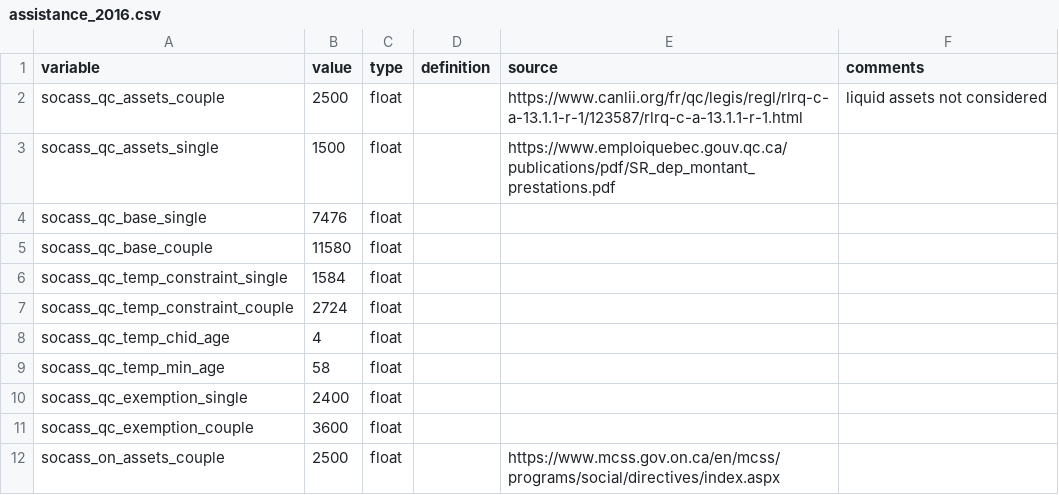
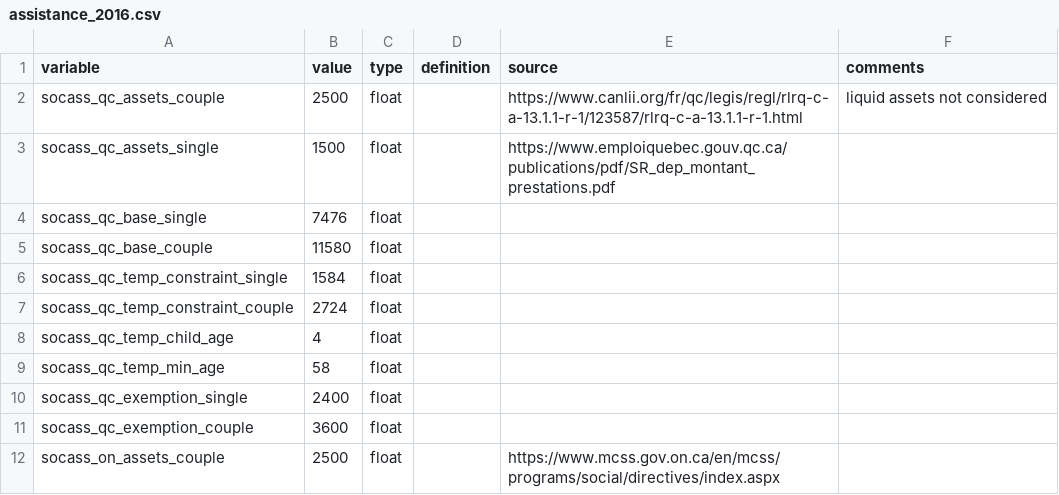
Before and after one commit to CREEi-models/srd, a CSV file: srd/assistance/params/assistance_2016.csv, drawn as a sheet; only a part is shown.

Commit message:
srd_mesures_temp_csv

```diff
--- a/srd/assistance/params/assistance_2016.csv
+++ b/srd/assistance/params/assistance_2016.csv
@@ -7,3 +7,3 @@ socass_qc_temp_constraint_single;1584;float;;;
 socass_qc_temp_constraint_couple;2724;float;;;
-socass_qc_temp_chid_age;4;float;;;
+socass_qc_temp_child_age;4;float;;;
 socass_qc_temp_min_age;58;float;;;
```
Also changed, not shown: srd/assistance/params/assistance_2017.csv, srd/assistance/params/assistance_2018.csv, 3 other files.
